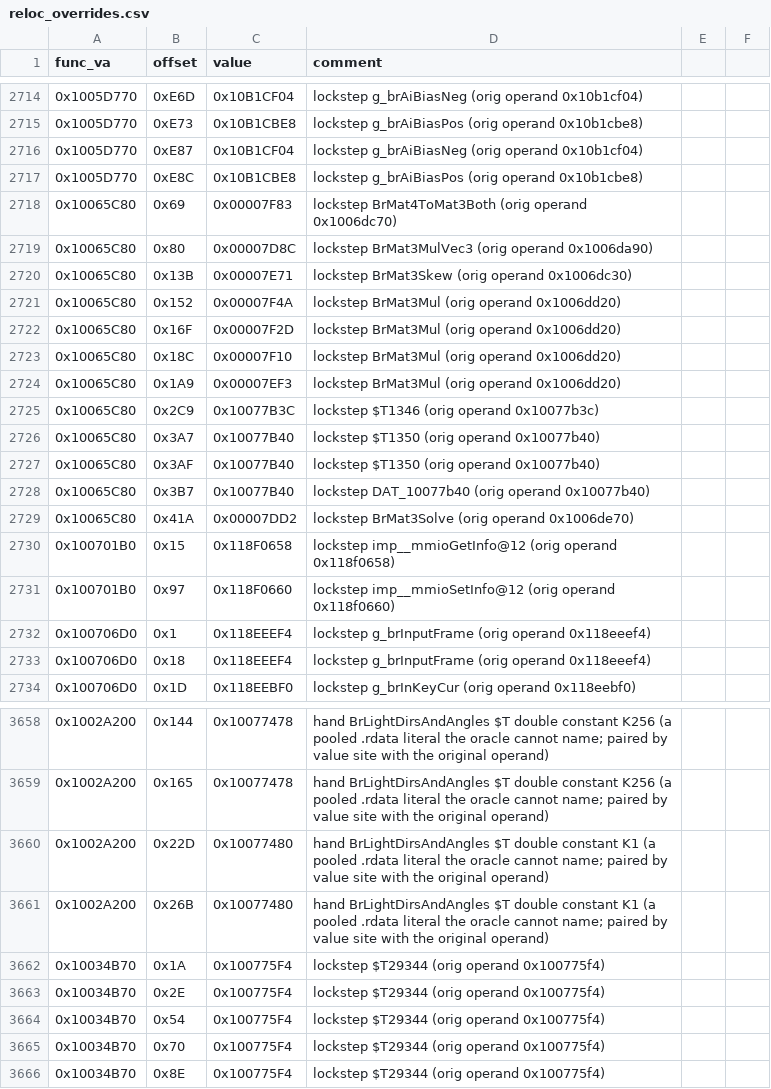
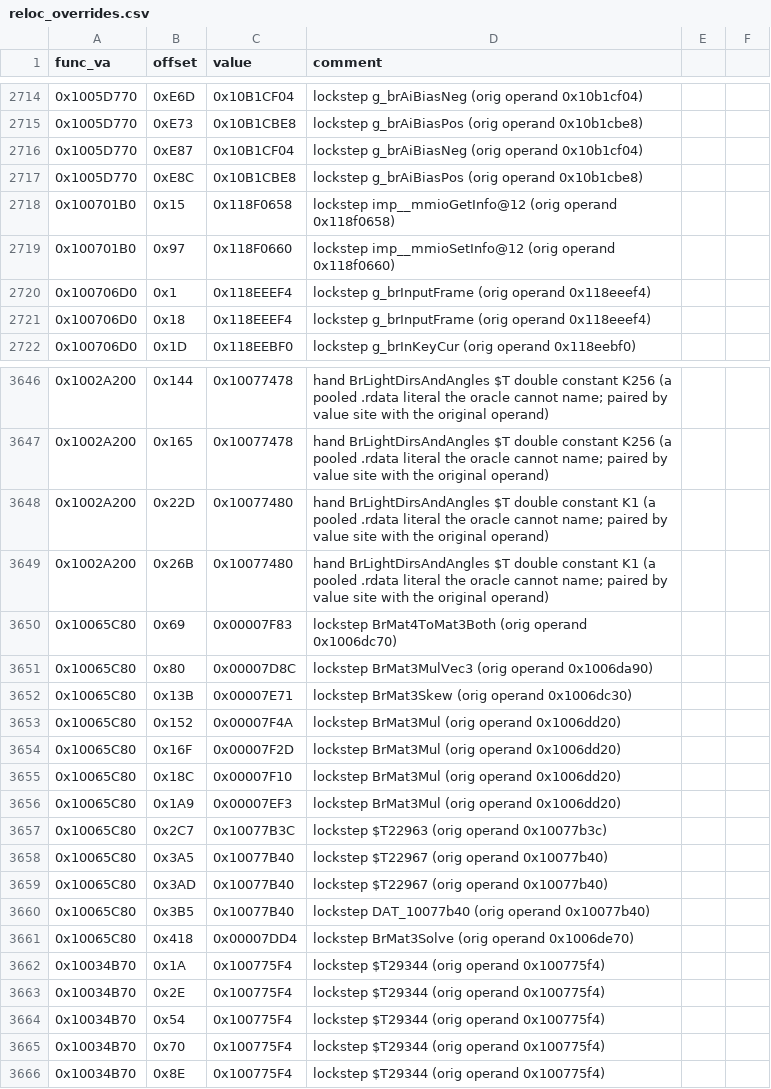
Before and after one commit to Link4Electronics/brally, a CSV file: config/reloc_overrides.csv, drawn as a sheet; only a part is shown, gaps mark what is left out; the diff covers the shown part only.

Commit message:
0x10065C80 BrCrImpulseSolve reloc_overrides: re-anchor to the body the <windows.h> TU state produces (three hand rows moved -4/-2/-2, lockstep rows regenerated); T3 image contract gate passes, 0 stale rows

```diff
--- a/config/reloc_overrides.csv
+++ b/config/reloc_overrides.csv
@@ -2717,14 +2717,2 @@ func_va,offset,value,comment
 0x1005D770,0xE8C,0x10B1CBE8,lockstep g_brAiBiasPos (orig operand 0x10b1cbe8)
-0x10065C80,0x69,0x00007F83,lockstep BrMat4ToMat3Both (orig operand 0x1006dc70)
-0x10065C80,0x80,0x00007D8C,lockstep BrMat3MulVec3 (orig operand 0x1006da90)
-0x10065C80,0x13B,0x00007E71,lockstep BrMat3Skew (orig operand 0x1006dc30)
-0x10065C80,0x152,0x00007F4A,lockstep BrMat3Mul (orig operand 0x1006dd20)
-0x10065C80,0x16F,0x00007F2D,lockstep BrMat3Mul (orig operand 0x1006dd20)
-0x10065C80,0x18C,0x00007F10,lockstep BrMat3Mul (orig operand 0x1006dd20)
-0x10065C80,0x1A9,0x00007EF3,lockstep BrMat3Mul (orig operand 0x1006dd20)
-0x10065C80,0x2C9,0x10077B3C,lockstep $T1346 (orig operand 0x10077b3c)
-0x10065C80,0x3A7,0x10077B40,lockstep $T1350 (orig operand 0x10077b40)
-0x10065C80,0x3AF,0x10077B40,lockstep $T1350 (orig operand 0x10077b40)
-0x10065C80,0x3B7,0x10077B40,lockstep DAT_10077b40 (orig operand 0x10077b40)
-0x10065C80,0x41A,0x00007DD2,lockstep BrMat3Solve (orig operand 0x1006de70)
 0x100701B0,0x15,0x118F0658,lockstep imp__mmioGetInfo@12 (orig operand 0x118f0658)
@@ -3661,2 +3649,14 @@ func_va,offset,value,comment
 0x1002A200,0x26B,0x10077480,hand BrLightDirsAndAngles $T double constant K1 (a pooled .rdata literal the oracle cannot name; paired by value site with the original operand)
+0x10065C80,0x69,0x00007F83,lockstep BrMat4ToMat3Both (orig operand 0x1006dc70)
+0x10065C80,0x80,0x00007D8C,lockstep BrMat3MulVec3 (orig operand 0x1006da90)
+0x10065C80,0x13B,0x00007E71,lockstep BrMat3Skew (orig operand 0x1006dc30)
+0x10065C80,0x152,0x00007F4A,lockstep BrMat3Mul (orig operand 0x1006dd20)
+0x10065C80,0x16F,0x00007F2D,lockstep BrMat3Mul (orig operand 0x1006dd20)
+0x10065C80,0x18C,0x00007F10,lockstep BrMat3Mul (orig operand 0x1006dd20)
+0x10065C80,0x1A9,0x00007EF3,lockstep BrMat3Mul (orig operand 0x1006dd20)
+0x10065C80,0x2C7,0x10077B3C,lockstep $T22963 (orig operand 0x10077b3c)
+0x10065C80,0x3A5,0x10077B40,lockstep $T22967 (orig operand 0x10077b40)
+0x10065C80,0x3AD,0x10077B40,lockstep $T22967 (orig operand 0x10077b40)
+0x10065C80,0x3B5,0x10077B40,lockstep DAT_10077b40 (orig operand 0x10077b40)
+0x10065C80,0x418,0x00007DD4,lockstep BrMat3Solve (orig operand 0x1006de70)
 0x10034B70,0x1A,0x100775F4,lockstep $T29344 (orig operand 0x100775f4)
```
Also changed, not shown: 3 edited cells elsewhere in this file.
